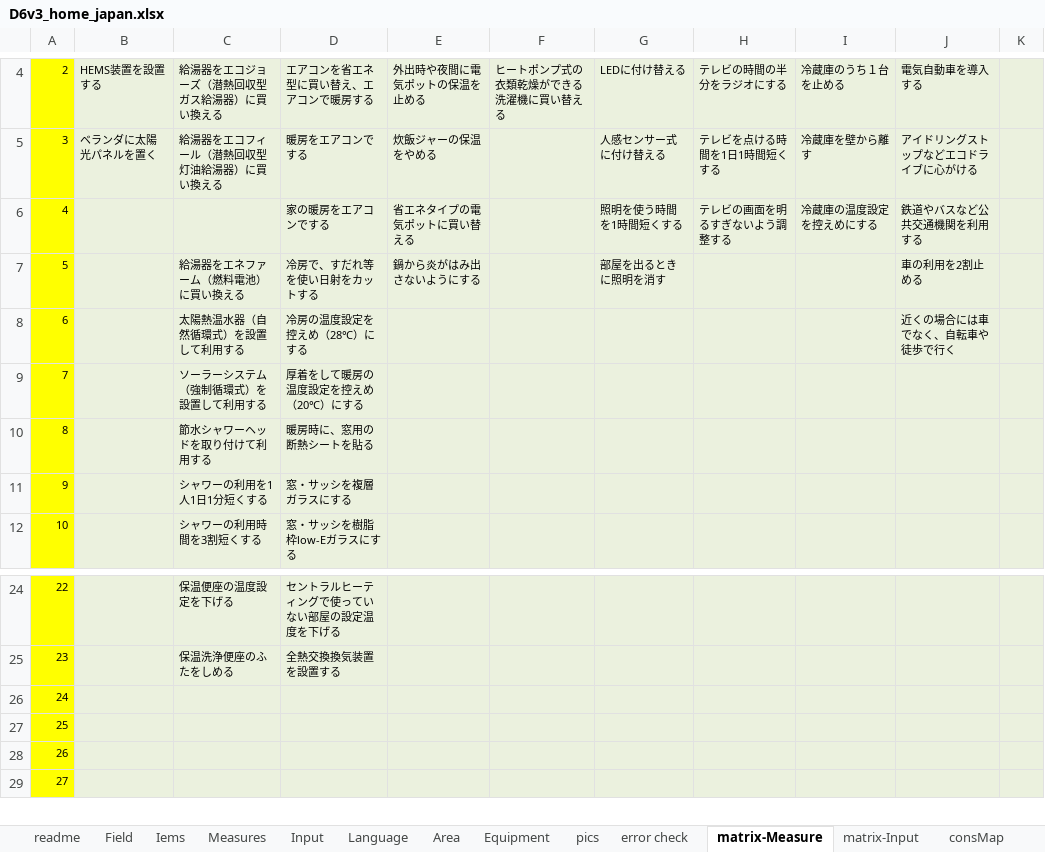
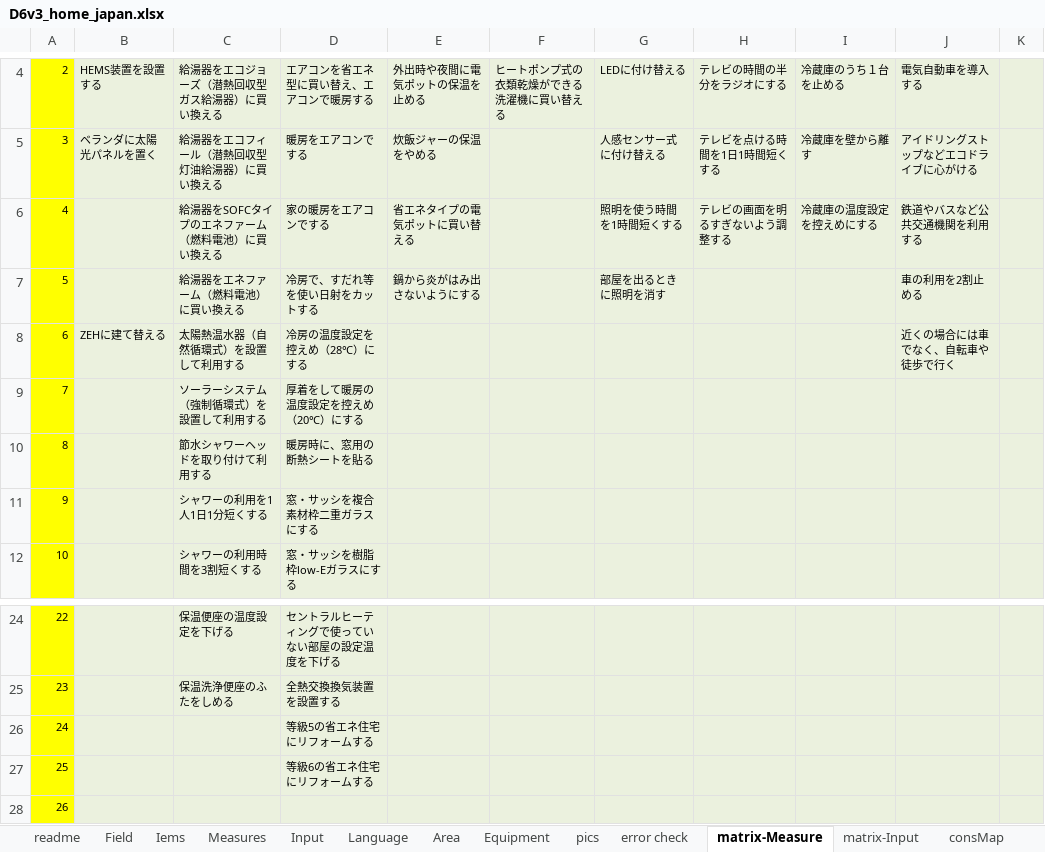
Before and after one commit to hinodeyasuzuki/d62, an Excel workbook: logic_JP/D6v3_home_japan.xlsx, sheet matrix-Measure, drawn as a sheet; only a part is shown, gaps mark what is left out; the shorter side is filled out with more unchanged rows; values as stored, in another font and other column widths than the file's, no borders; the diff names each change by its address in the sheet, - before the commit and + after, or states it on an @@ line.

```diff
--- a/logic_JP/D6v3_home_japan.xlsx (sheet matrix-Measure)
+++ b/logic_JP/D6v3_home_japan.xlsx (sheet matrix-Measure)
-C6: (empty)
+C6: 給湯器をSOFCタイプのエネファーム（燃料電池）に買い換える
-B8: (empty)
+B8: ZEHに建て替える
-D11: 窓・サッシを複層ガラスにする
+D11: 窓・サッシを複合素材枠二重ガラスにする
-D26: (empty)
+D26: 等級5の省エネ住宅にリフォームする
-D27: (empty)
+D27: 等級6の省エネ住宅にリフォームする
```
Also changed, not shown: sheet Measures, sheet Equipment, sheet readme, formulas that keep their value, 6 other files.
